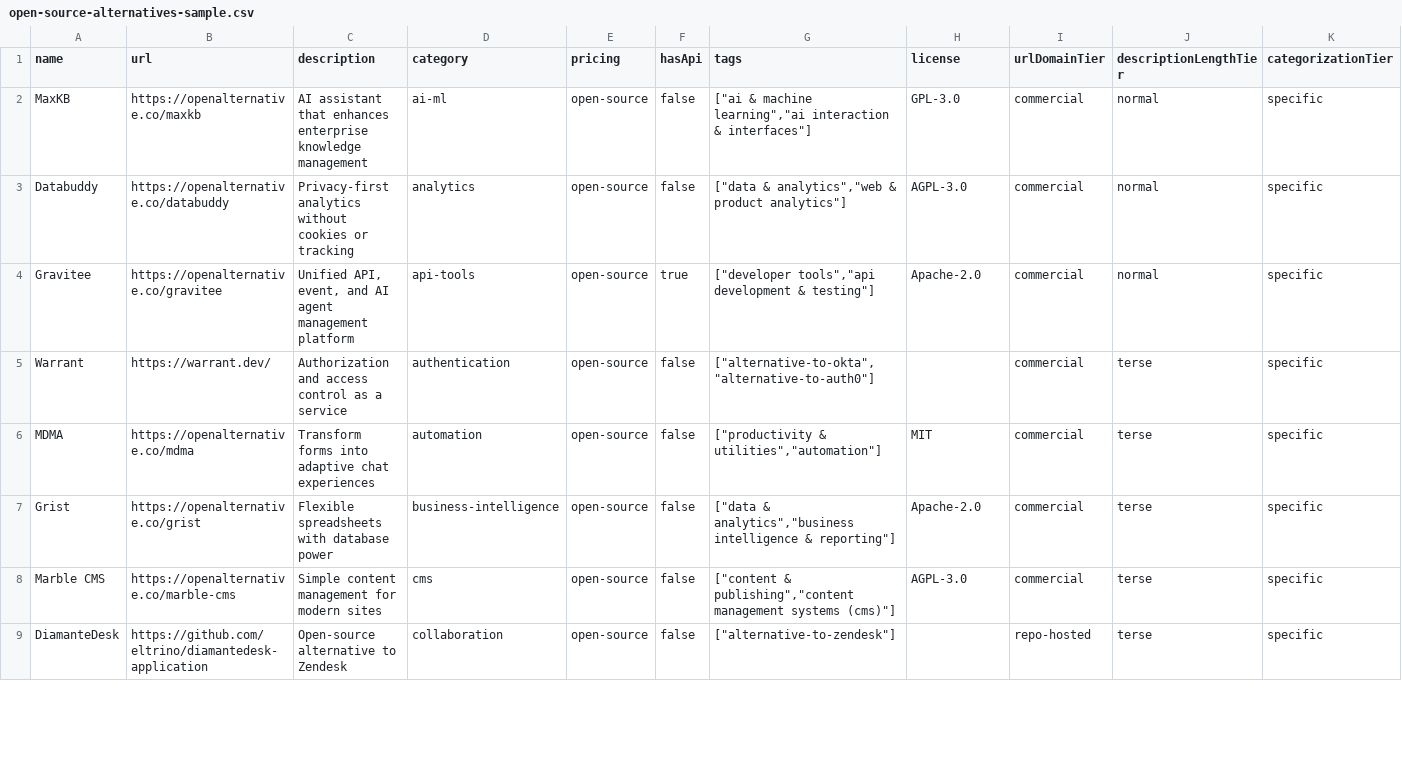
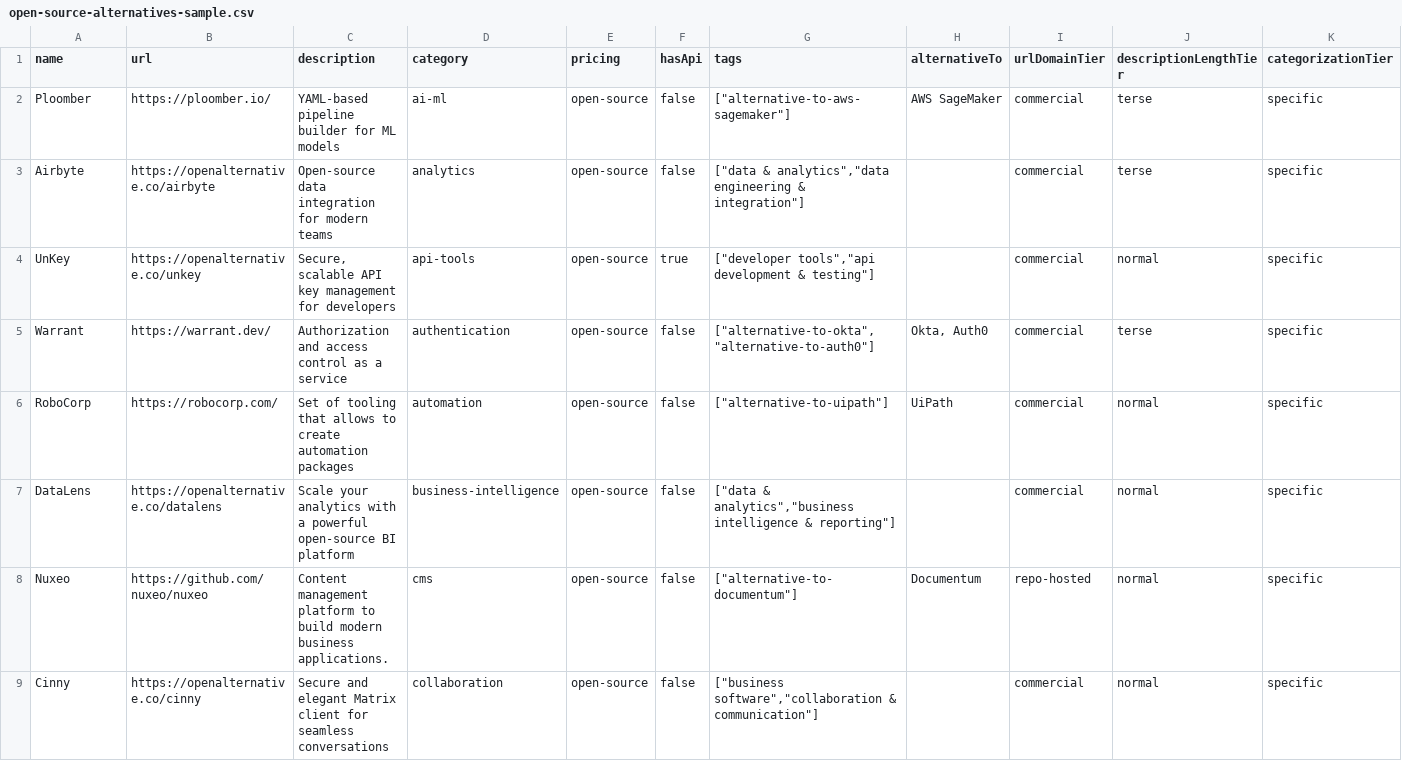
Before and after one commit to futdevpro/niche-datasets-free, a CSV file: open-source-alternatives-sample.csv, drawn as a sheet; only a part is shown; the diff covers the shown part only.

```diff
--- a/open-source-alternatives-sample.csv
+++ b/open-source-alternatives-sample.csv
@@ -1,9 +1,9 @@
-name,url,description,category,pricing,hasApi,tags,license,urlDomainTier,descriptionLengthTier,categorizationTier
-MaxKB,https://openalternative.co/maxkb,AI assistant that enhances enterprise knowledge management,ai-ml,open-source,false,"[""ai & machine learning"",""ai interaction & interfaces""]",GPL-3.0,commercial,normal,specific
-Databuddy,https://openalternative.co/databuddy,Privacy-first analytics without cookies or tracking,analytics,open-source,false,"[""data & analytics"",""web & product analytics""]",AGPL-3.0,commercial,normal,specific
-Gravitee,https://openalternative.co/gravitee,"Unified API, event, and AI agent management platform",api-tools,open-source,true,"[""developer tools"",""api development & testing""]",Apache-2.0,commercial,normal,specific
-Warrant,https://warrant.dev/,Authorization and access control as a service,authentication,open-source,false,"[""alternative-to-okta"",""alternative-to-auth0""]",,commercial,terse,specific
-MDMA,https://openalternative.co/mdma,Transform forms into adaptive chat experiences,automation,open-source,false,"[""productivity & utilities"",""automation""]",MIT,commercial,terse,specific
-Grist,https://openalternative.co/grist,Flexible spreadsheets with database power,business-intelligence,open-source,false,"[""data & analytics"",""business intelligence & reporting""]",Apache-2.0,commercial,terse,specific
-Marble CMS,https://openalternative.co/marble-cms,Simple content management for modern sites,cms,open-source,false,"[""content & publishing"",""content management systems (cms)""]",AGPL-3.0,commercial,terse,specific
-DiamanteDesk,https://github.com/eltrino/diamantedesk-application,Open-source alternative to Zendesk,collaboration,open-source,false,"[""alternative-to-zendesk""]",,repo-hosted,terse,specific
+name,url,description,category,pricing,hasApi,tags,alternativeTo,urlDomainTier,descriptionLengthTier,categorizationTier
+Ploomber,https://ploomber.io/,YAML-based pipeline builder for ML models,ai-ml,open-source,false,"[""alternative-to-aws-sagemaker""]",AWS SageMaker,commercial,terse,specific
+Airbyte,https://openalternative.co/airbyte,Open-source data integration for modern teams,analytics,open-source,false,"[""data & analytics"",""data engineering & integration""]",,commercial,terse,specific
+UnKey,https://openalternative.co/unkey,"Secure, scalable API key management for developers",api-tools,open-source,true,"[""developer tools"",""api development & testing""]",,commercial,normal,specific
+Warrant,https://warrant.dev/,Authorization and access control as a service,authentication,open-source,false,"[""alternative-to-okta"",""alternative-to-auth0""]","Okta, Auth0",commercial,terse,specific
+RoboCorp,https://robocorp.com/,Set of tooling that allows to create automation packages,automation,open-source,false,"[""alternative-to-uipath""]",UiPath,commercial,normal,specific
+DataLens,https://openalternative.co/datalens,Scale your analytics with a powerful open-source BI platform,business-intelligence,open-source,false,"[""data & analytics"",""business intelligence & reporting""]",,commercial,normal,specific
+Nuxeo,https://github.com/nuxeo/nuxeo,Content management platform to build modern business applications.,cms,open-source,false,"[""alternative-to-documentum""]",Documentum,repo-hosted,normal,specific
+Cinny,https://openalternative.co/cinny,Secure and elegant Matrix client for seamless conversations,collaboration,open-source,false,"[""business software"",""collaboration & communication""]",,commercial,normal,specific
```
Also changed, not shown: 3 added rows, 3 removed rows and 39 edited cells elsewhere in this file, 1 other file.
